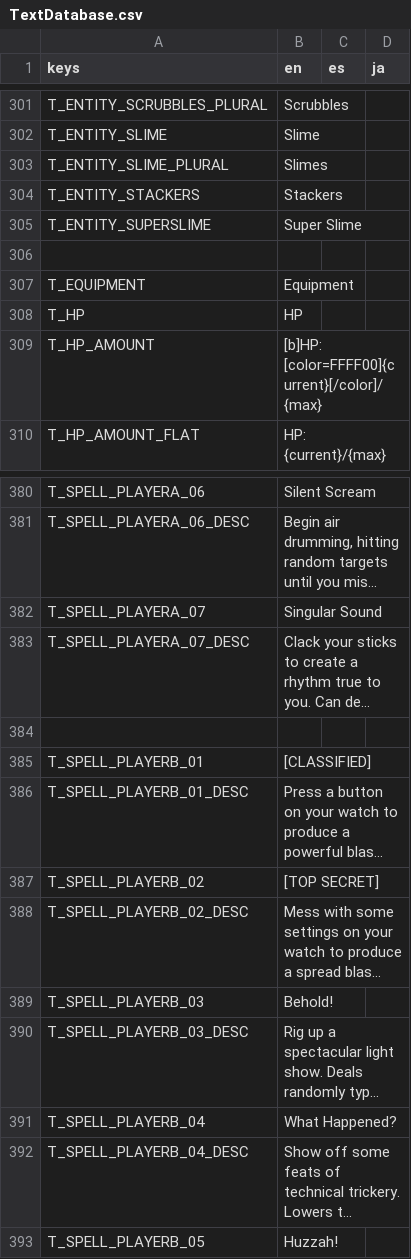
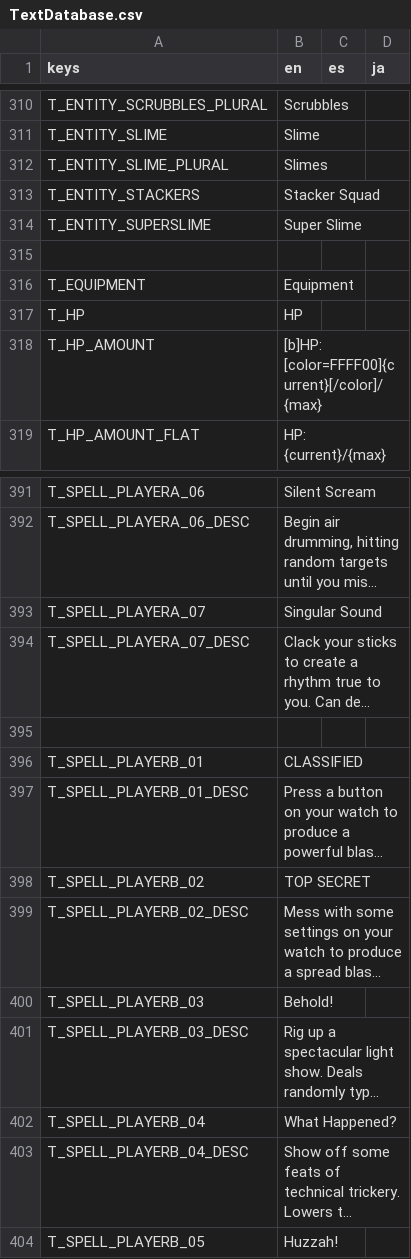
Before and after one commit to Tougon/CopyrightRPG, a CSV file: assets/Localization/TextDatabase.csv, drawn as a sheet; only a part is shown, gaps mark what is left out; long unchanged cells end in …; addresses are those after the commit; the diff covers the shown part only; the diff names each change by its address in the sheet, - before the commit and + after, or states it on an @@ line.

Commit message:
11-8-25 - Stacker Squad
Added Stacker Squad enemy! (Needs more testing and additional balancing)
Added Common Defense Debuff effect (this was missing?)
Fixed various grammatical errors
Fixed issue where Toss would apply to the user instead of the target, causing the move to be usable only once
Fixed issue where Send Hybrid dialogue was using the incorrect key

```diff
--- a/assets/Localization/TextDatabase.csv
+++ b/assets/Localization/TextDatabase.csv
-B313 (en): Stackers
+B313 (en): Stacker Squad
-B396 (en): [CLASSIFIED]
+B396 (en): CLASSIFIED
-B398 (en): [TOP SECRET]
+B398 (en): TOP SECRET
```
Also changed, not shown: 11 added rows and 3 edited cells elsewhere in this file, 25 other files.
